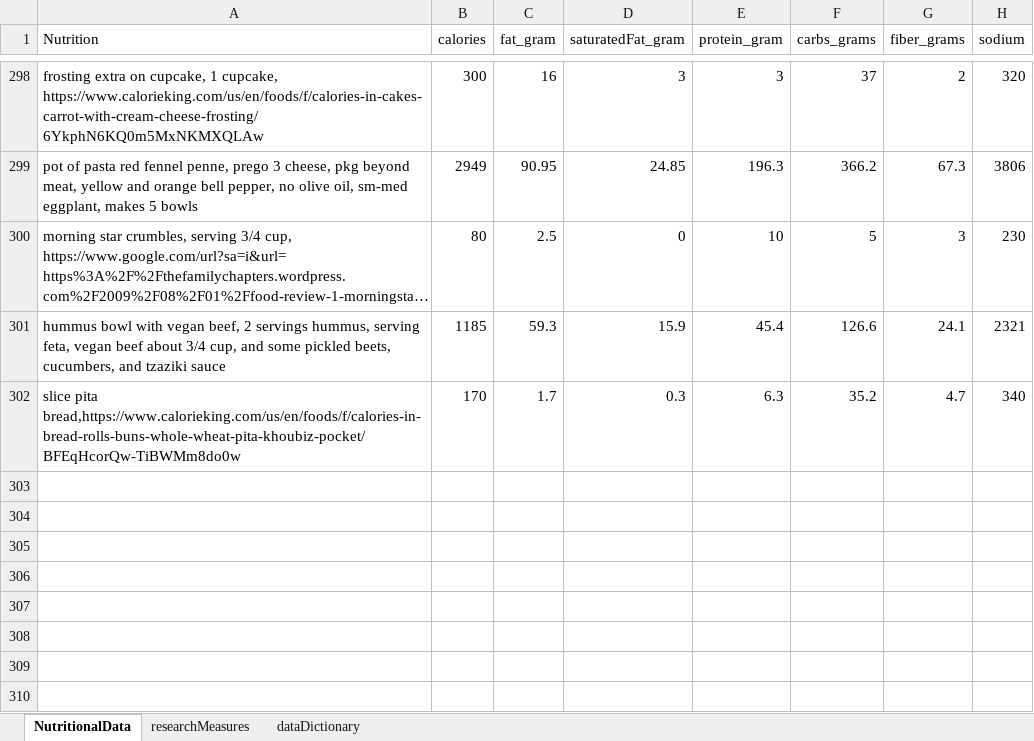
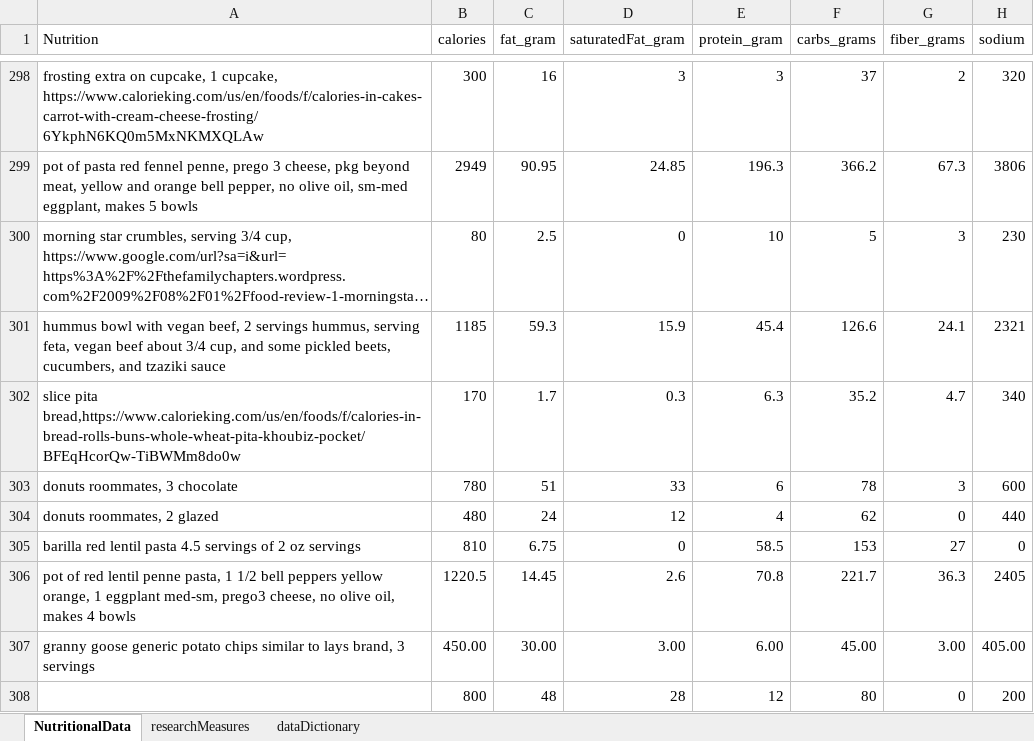
Before and after one commit to JanJanJan2018/lipocavitation-dieting-exercise-21-day-research, an Excel workbook: research3 exercise diet loosely no lipocavitation janFeb 2021.xlsx, sheet NutritionalData, drawn as a sheet; only a part is shown, gaps mark what is left out; long unchanged cells end in …; values as stored, in another font and other column widths than the file's, no borders; 1 other sheet too large or unreadable and not compared; the diff names each change by its address in the sheet, - before the commit and + after, or states it on an @@ line.

```diff
--- a/research3 exercise diet loosely no lipocavitation janFeb 2021.xlsx (sheet NutritionalData)
+++ b/research3 exercise diet loosely no lipocavitation janFeb 2021.xlsx (sheet NutritionalData)
+row 303: donuts roommates, 3 chocolate | 780 | 51 | 33 | 6 | 78 | 3 | 600
+row 304: donuts roommates, 2 glazed | 480 | 24 | 12 | 4 | 62 | 0 | 440
+row 305: barilla red lentil pasta 4.5 servings of 2 oz servings | 810 | 6.75 | 0 | 58.5 | 153 | 27 | 0
+row 306: pot of red lentil penne pasta, 1 1/2 bell peppers yellow orange, 1 eggplant med-sm, prego3 cheese, no olive oil, makes 4 bowls | 1220.5 | 14.45 | 2.6 | 70.8 | 221.7 | 36.3 | 2405
+row 307: granny goose generic potato chips similar to lays brand, 3 servings | 450.00 | 30.00 | 3.00 | 6.00 | 45.00 | 3.00 | 405.00
+row 308:  | 800 | 48 | 28 | 12 | 80 | 0 | 200
```
Also changed, not shown: sheet researchMeasures.
